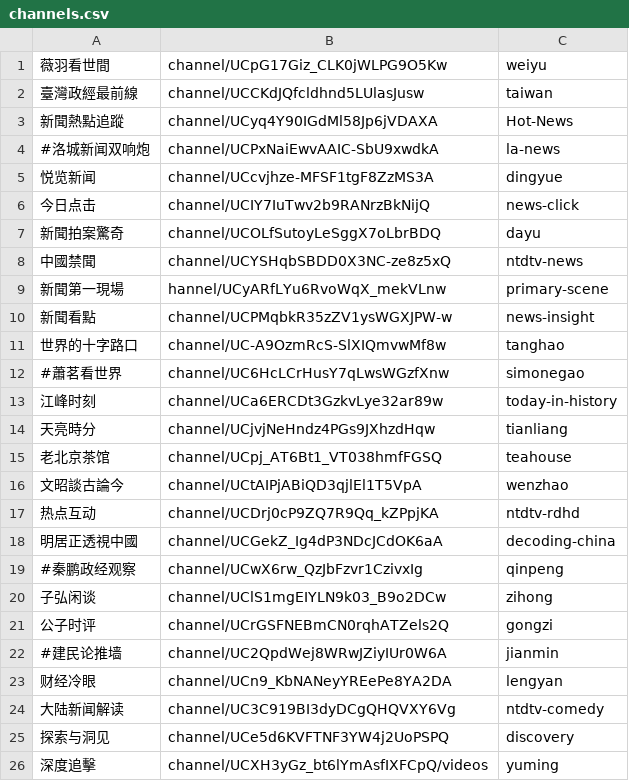
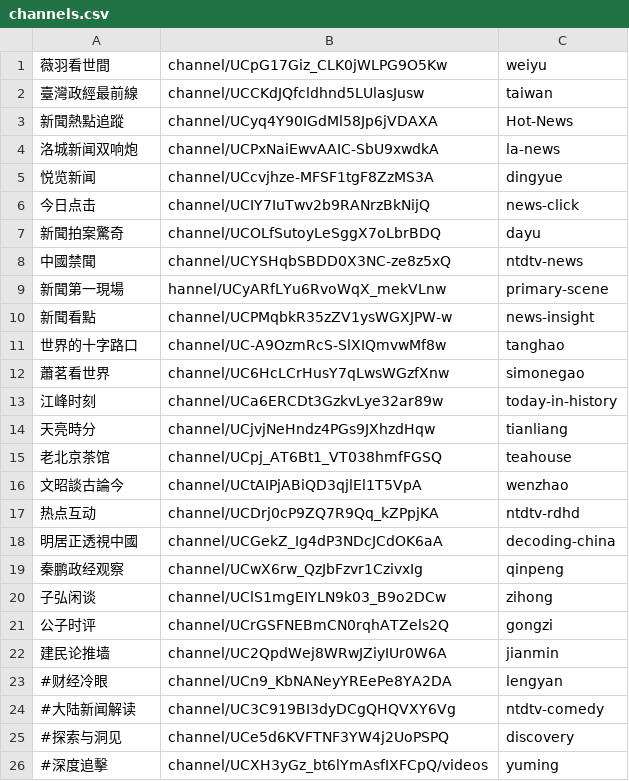
Before and after one commit to gfw-breaker/youtube-video, a CSV file: channels.csv, drawn as a sheet.

Commit message:
ok

```diff
--- a/channels.csv
+++ b/channels.csv
@@ -3,3 +3,3 @@
 新聞熱點追蹤,channel/UCyq4Y90IGdMl58Jp6jVDAXA,Hot-News,
-#洛城新闻双响炮,channel/UCPxNaiEwvAAIC-SbU9xwdkA,la-news,
+洛城新闻双响炮,channel/UCPxNaiEwvAAIC-SbU9xwdkA,la-news,
 悦览新闻,channel/UCcvjhze-MFSF1tgF8ZzMS3A,dingyue,
@@ -11,3 +11,3 @@
 世界的十字路口,channel/UC-A9OzmRcS-SlXIQmvwMf8w,tanghao,
-#蕭茗看世界,channel/UC6HcLCrHusY7qLwsWGzfXnw,simonegao,
+蕭茗看世界,channel/UC6HcLCrHusY7qLwsWGzfXnw,simonegao,
 江峰时刻,channel/UCa6ERCDt3GzkvLye32ar89w,today-in-history,
@@ -18,9 +18,9 @@
 明居正透視中國,channel/UCGekZ_Ig4dP3NDcJCdOK6aA,decoding-china,
-#秦鹏政经观察,channel/UCwX6rw_QzJbFzvr1CzivxIg,qinpeng,
+秦鹏政经观察,channel/UCwX6rw_QzJbFzvr1CzivxIg,qinpeng,
 子弘闲谈,channel/UClS1mgEIYLN9k03_B9o2DCw,zihong,
 公子时评,channel/UCrGSFNEBmCN0rqhATZels2Q,gongzi,
-#建民论推墙,channel/UC2QpdWej8WRwJZiyIUr0W6A,jianmin,
-财经冷眼,channel/UCn9_KbNANeyYREePe8YA2DA,lengyan,
-大陆新闻解读,channel/UC3C919BI3dyDCgQHQVXY6Vg,ntdtv-comedy,
-探索与洞见,channel/UCe5d6KVFTNF3YW4j2UoPSPQ,discovery,
-深度追擊,channel/UCXH3yGz_bt6lYmAsfIXFCpQ/videos,yuming,
+建民论推墙,channel/UC2QpdWej8WRwJZiyIUr0W6A,jianmin,
+#财经冷眼,channel/UCn9_KbNANeyYREePe8YA2DA,lengyan,
+#大陆新闻解读,channel/UC3C919BI3dyDCgQHQVXY6Vg,ntdtv-comedy,
+#探索与洞见,channel/UCe5d6KVFTNF3YW4j2UoPSPQ,discovery,
+#深度追擊,channel/UCXH3yGz_bt6lYmAsfIXFCpQ/videos,yuming,
```
